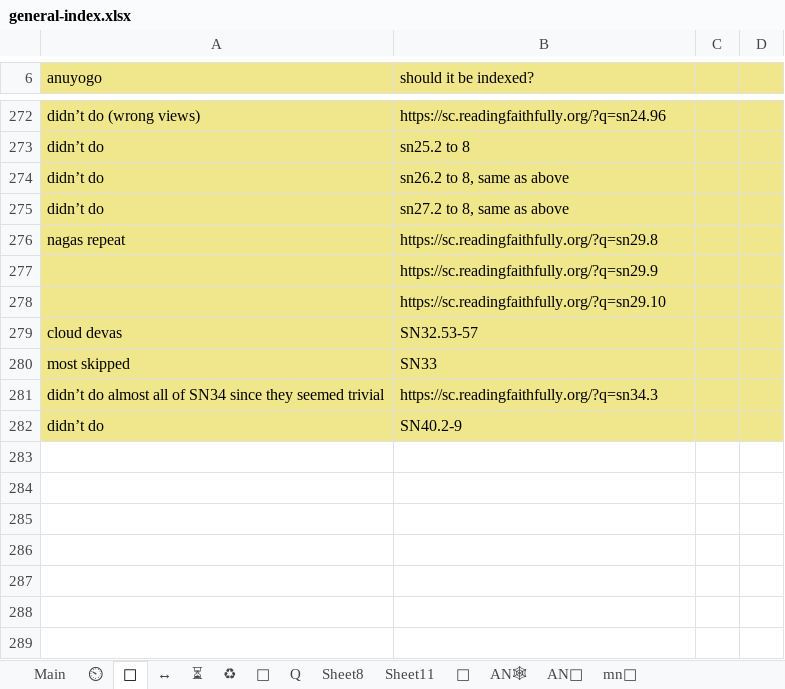
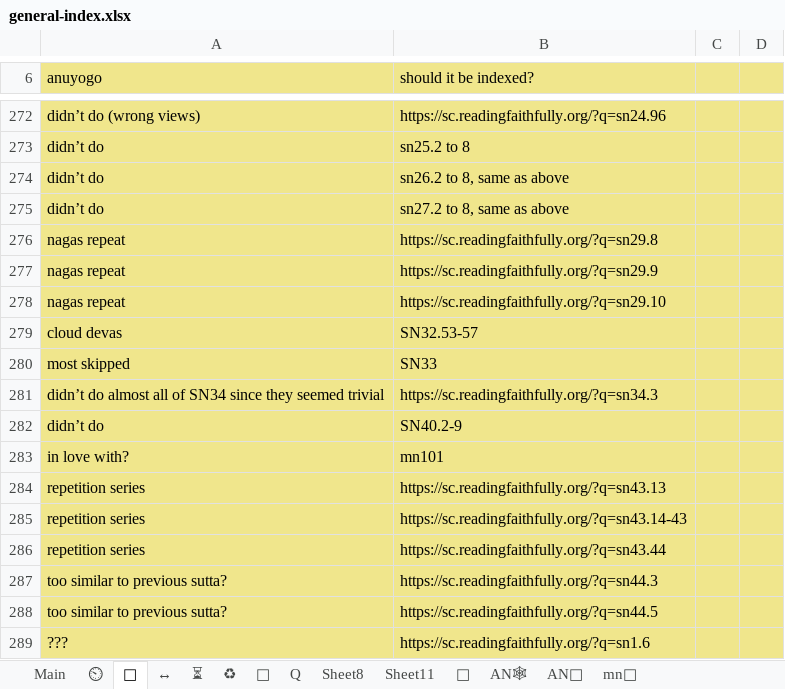
Before and after one commit to thesunshade/sutta-index, an Excel workbook: src/data/general-index.xlsx, sheet 🤔, drawn as a sheet; only a part is shown, gaps mark what is left out; values as stored, in another font and other column widths than the file's, no borders; the diff names each change by its address in the sheet, - before the commit and + after, or states it on an @@ line.

```diff
--- a/src/data/general-index.xlsx (sheet 🤔)
+++ b/src/data/general-index.xlsx (sheet 🤔)
-A277:A278 (anuyogo): (empty)
+A277:A278 (anuyogo): nagas repeat
+row 283: in love with? | mn101
+row 284: repetition series | https://sc.readingfaithfully.org/?q=sn43.13
+row 285: repetition series | https://sc.readingfaithfully.org/?q=sn43.14-43
+row 286: repetition series | https://sc.readingfaithfully.org/?q=sn43.44
+row 287: too similar to previous sutta? | https://sc.readingfaithfully.org/?q=sn44.3
+row 288: too similar to previous sutta? | https://sc.readingfaithfully.org/?q=sn44.5
+row 289: ??? | https://sc.readingfaithfully.org/?q=sn1.6
```
Also changed, not shown: sheet Main, sheet ⏲, sheet ⏳, 11 other files.
